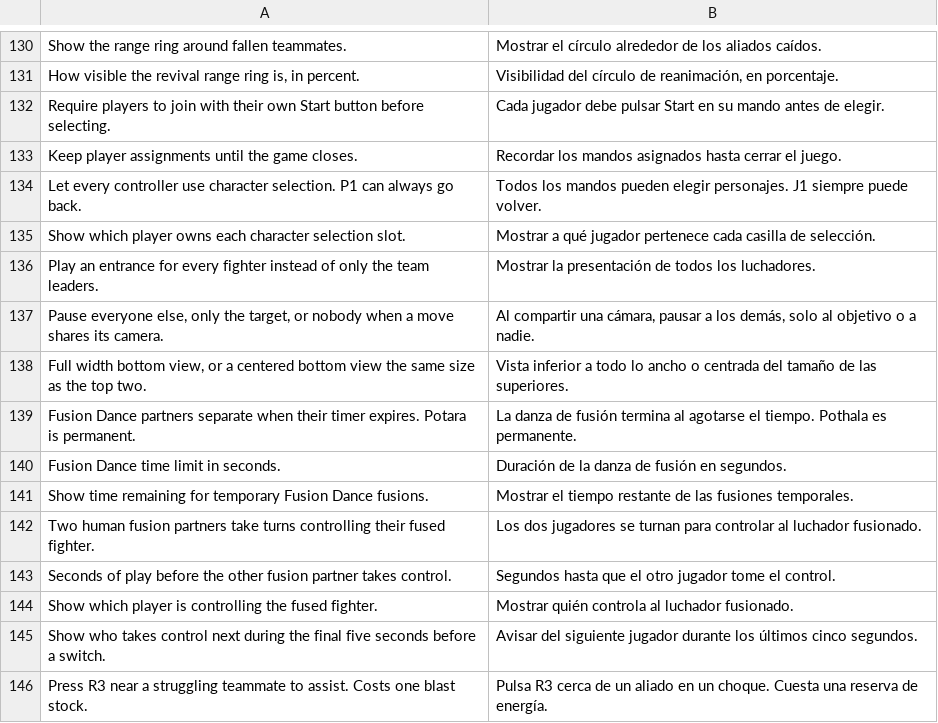
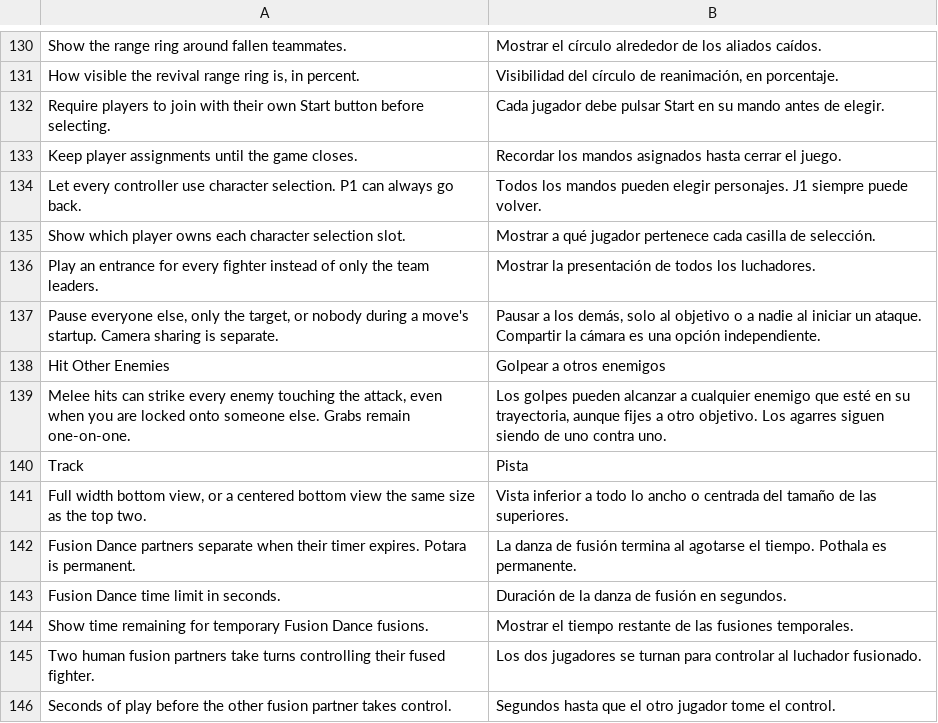
Before and after one commit to tehmufti/Budokai-Tenkaichi-3-Tag-Team-Mod-PC_Recomp-, a TSV file: port/translations/tag/es.tsv, drawn as a sheet; only a part is shown, gaps mark what is left out; the shorter side is filled out with more unchanged rows.

```diff
--- a/port/translations/tag/es.tsv
+++ b/port/translations/tag/es.tsv
@@ -136,3 +136,6 @@ Show which player owns each character selection slot.	Mostrar a qué jugador per
 Play an entrance for every fighter instead of only the team leaders.	Mostrar la presentación de todos los luchadores.
-Pause everyone else, only the target, or nobody when a move shares its camera.	Al compartir una cámara, pausar a los demás, solo al objetivo o a nadie.
+Pause everyone else, only the target, or nobody during a move's startup. Camera sharing is separate.	Pausar a los demás, solo al objetivo o a nadie al iniciar un ataque. Compartir la cámara es una opción independiente.
+Hit Other Enemies	Golpear a otros enemigos
+Melee hits can strike every enemy touching the attack, even when you are locked onto someone else. Grabs remain one-on-one.	Los golpes pueden alcanzar a cualquier enemigo que esté en su trayectoria, aunque fijes a otro objetivo. Los agarres siguen siendo de uno contra uno.
+Track	Pista
 Full width bottom view, or a centered bottom view the same size as the top two.	Vista inferior a todo lo ancho o centrada del tamaño de las superiores.
```
Also changed, not shown: 39 other files.
